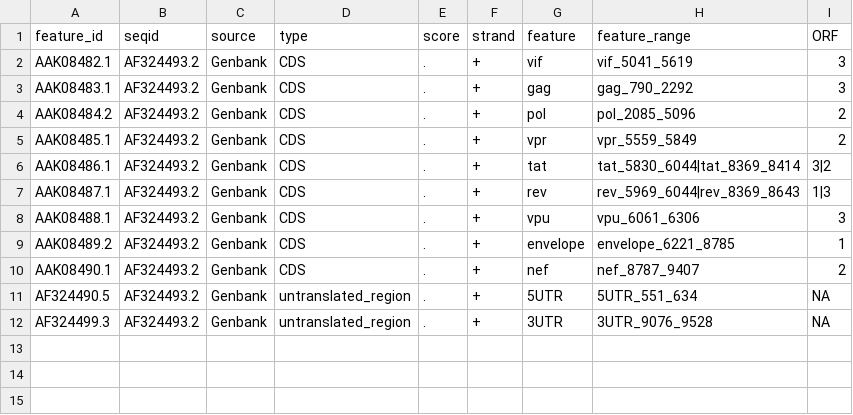
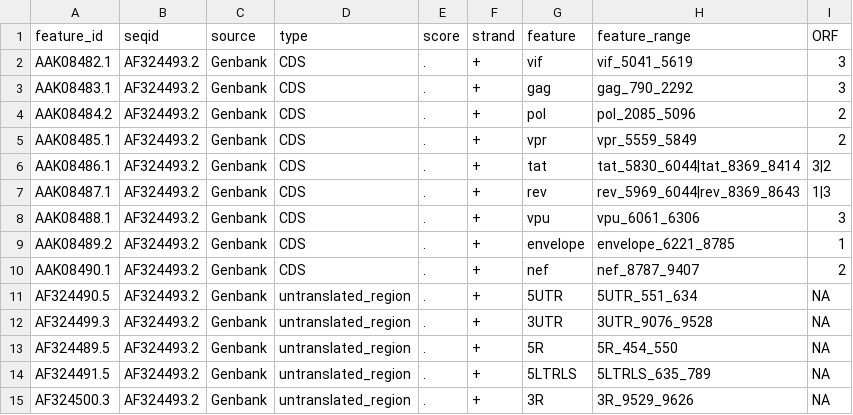
Before and after one commit to Al313/hiv1_genome_evolution, a TSV file: results/tables/pipeline-outputs/cds_feature_list.tsv, drawn as a sheet; the diff names each change by its address in the sheet, - before the commit and + after, or states it on an @@ line.

```diff
--- a/results/tables/pipeline-outputs/cds_feature_list.tsv
+++ b/results/tables/pipeline-outputs/cds_feature_list.tsv
+row 13: AF324489.5 | AF324493.2 | Genbank | untranslated_region | . | + | 5R | 5R_454_550 | NA
+row 14: AF324491.5 | AF324493.2 | Genbank | untranslated_region | . | + | 5LTRLS | 5LTRLS_635_789 | NA
+row 15: AF324500.3 | AF324493.2 | Genbank | untranslated_region | . | + | 3R | 3R_9529_9626 | NA
```
Also changed, not shown: 4 other files.
